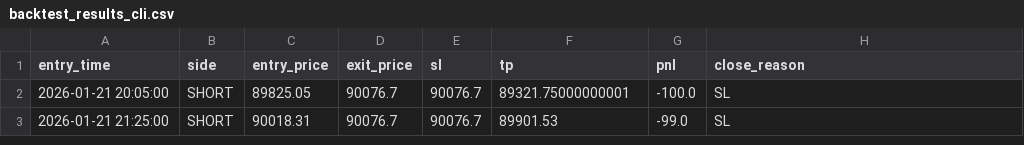
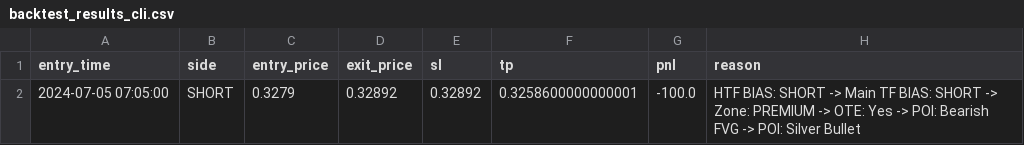
Before and after one commit to aeddk-bnh/research, a CSV file: ICT_Bot_App/backtest_results_cli.csv, drawn as a sheet.

Commit message:
Enhancement: Add 'Reason' column to backtest results and fix project-wide errors.
- Added detailed signal confluence 'Reason' string to evaluate_signal and stored it in Backtester.
- Fixed LSP errors in strategy.py and run_backtest_cli.py.
- Added type hints to market_structure.py to resolve false positive LSP diagnostics.
- Fixed UnicodeEncodeError when printing Vietnamese characters to the console.
- Debugged and fixed backtester issues: date range parsing, timezone handling, and timestamp subtraction TypeError.
- Verified feature with successful backtest run on March-August 2024 data.

```diff
--- a/ICT_Bot_App/backtest_results_cli.csv
+++ b/ICT_Bot_App/backtest_results_cli.csv
@@ -1,3 +1,2 @@
-entry_time,side,entry_price,exit_price,sl,tp,pnl,close_reason
-2026-01-21 20:05:00,SHORT,89825.05,90076.7,90076.7,89321.75000000001,-100.0,SL
-2026-01-21 21:25:00,SHORT,90018.31,90076.7,90076.7,89901.53,-99.0,SL
+entry_time,side,entry_price,exit_price,sl,tp,pnl,reason
+2024-07-05 07:05:00,SHORT,0.3279,0.32892,0.32892,0.3258600000000001,-100.0,HTF BIAS: SHORT -> Main TF BIAS: SHORT -> Zone: PREMIUM -> OTE: Yes -> POI: Bearish FVG -> POI: Silver Bullet
```
Also changed, not shown: 5 other files.
